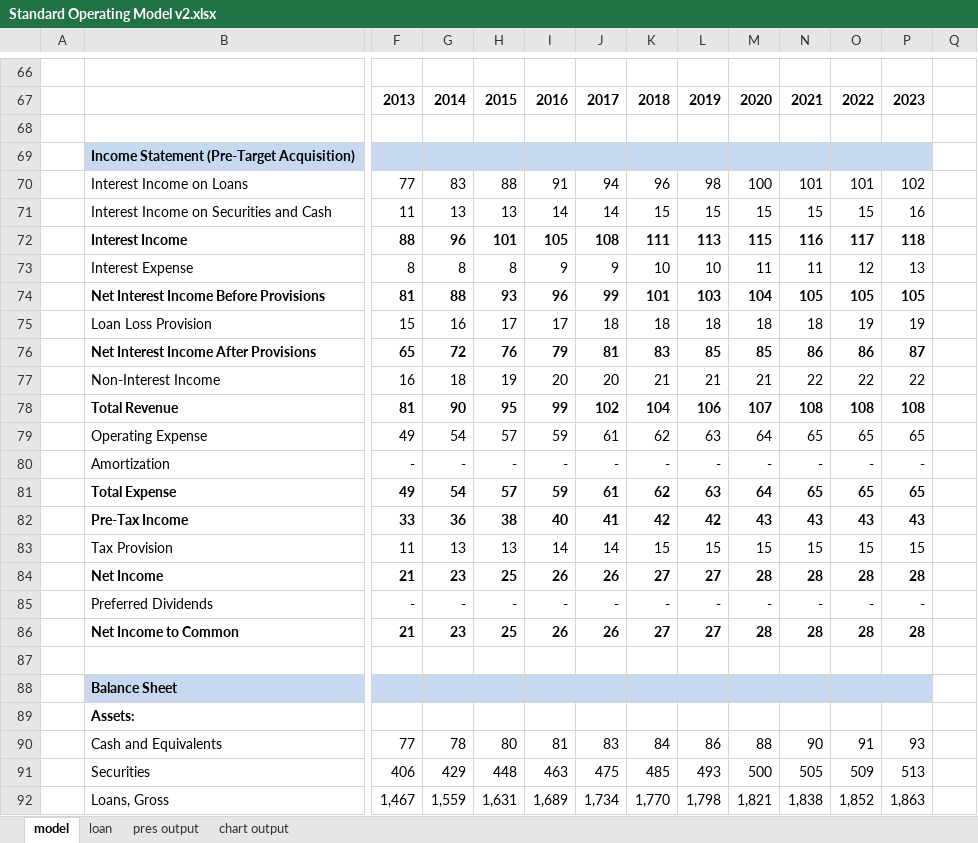
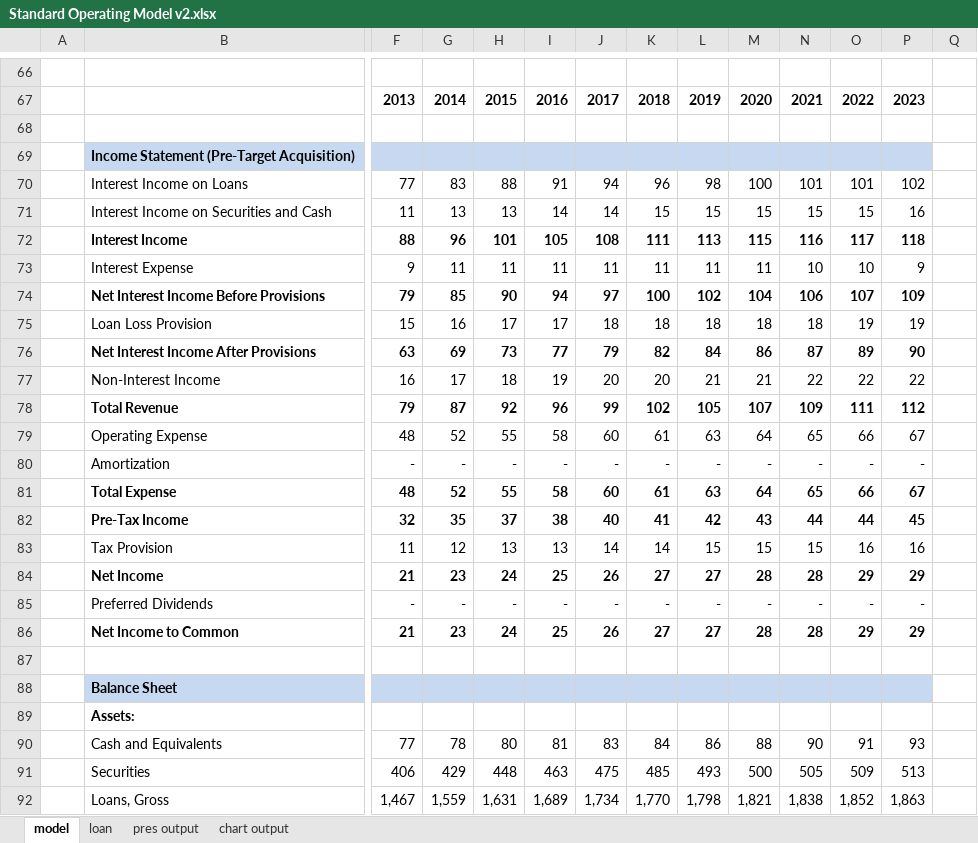
Before and after one commit to nigelglenday/pyforma, an Excel workbook: reference/Standard Operating Model v2.xlsx, sheet model, drawn as a sheet; only a part is shown, gaps mark what is left out; values as stored, in another font and other column widths than the file's, no borders; conditional formats not drawn; removed rows and columns are numbered as before the commit, all else as after; rows hold the shown columns only; the diff covers the shown part only; the diff names each change by its address in the sheet, - before the commit and + after, or states it on an @@ line.

```diff
--- a/reference/Standard Operating Model v2.xlsx (sheet model)
+++ b/reference/Standard Operating Model v2.xlsx (sheet model)
-row 73:  | Interest Expense | 8 | 8 | 8 | 9 | 9 | 10 | 10 | 11 | 11 | 12 | 13
-row 74:  | Net Interest Income Before Provisions | 81 | 88 | 93 | 96 | 99 | 101 | 103 | 104 | 105 | 105 | 105
+row 73:  | Interest Expense | 9 | 11 | 11 | 11 | 11 | 11 | 11 | 11 | 10 | 10 | 9
+row 74:  | Net Interest Income Before Provisions | 79 | 85 | 90 | 94 | 97 | 100 | 102 | 104 | 106 | 107 | 109
-row 76:  | Net Interest Income After Provisions | 65 | 72 | 76 | 79 | 81 | 83 | 85 | 85 | 86 | 86 | 87
+row 76:  | Net Interest Income After Provisions | 63 | 69 | 73 | 77 | 79 | 82 | 84 | 86 | 87 | 89 | 90
-G77: 18
+G77: 17
-H77: 19
+H77: 18
-I77: 20
+I77: 19
-K77: 21
+K77: 20
-row 78:  | Total Revenue | 81 | 90 | 95 | 99 | 102 | 104 | 106 | 107 | 108 | 108 | 108
-row 79:  | Operating Expense | 49 | 54 | 57 | 59 | 61 | 62 | 63 | 64 | 65 | 65 | 65
+row 78:  | Total Revenue | 79 | 87 | 92 | 96 | 99 | 102 | 105 | 107 | 109 | 111 | 112
+row 79:  | Operating Expense | 48 | 52 | 55 | 58 | 60 | 61 | 63 | 64 | 65 | 66 | 67
-row 81:  | Total Expense | 49 | 54 | 57 | 59 | 61 | 62 | 63 | 64 | 65 | 65 | 65
-row 82:  | Pre-Tax Income | 33 | 36 | 38 | 40 | 41 | 42 | 42 | 43 | 43 | 43 | 43
+row 81:  | Total Expense | 48 | 52 | 55 | 58 | 60 | 61 | 63 | 64 | 65 | 66 | 67
+row 82:  | Pre-Tax Income | 32 | 35 | 37 | 38 | 40 | 41 | 42 | 43 | 44 | 44 | 45
-G83: 13
+G83: 12
-I83: 14
+I83: 13
-K83: 15
+K83: 14
-O83: 15
+O83: 16
-P83: 15
+P83: 16
-H84: 25
+H84: 24
-I84: 26
+I84: 25
-O84: 28
+O84: 29
-P84: 28
+P84: 29
-H86: 25
+H86: 24
-I86: 26
+I86: 25
-O86: 28
+O86: 29
-P86: 28
+P86: 29
```
Also changed, not shown: 59 added rows, 59 removed rows and 110 edited cells elsewhere in this sheet, sheet pres output, sheet chart output, charts or pictures, 12 other files.
